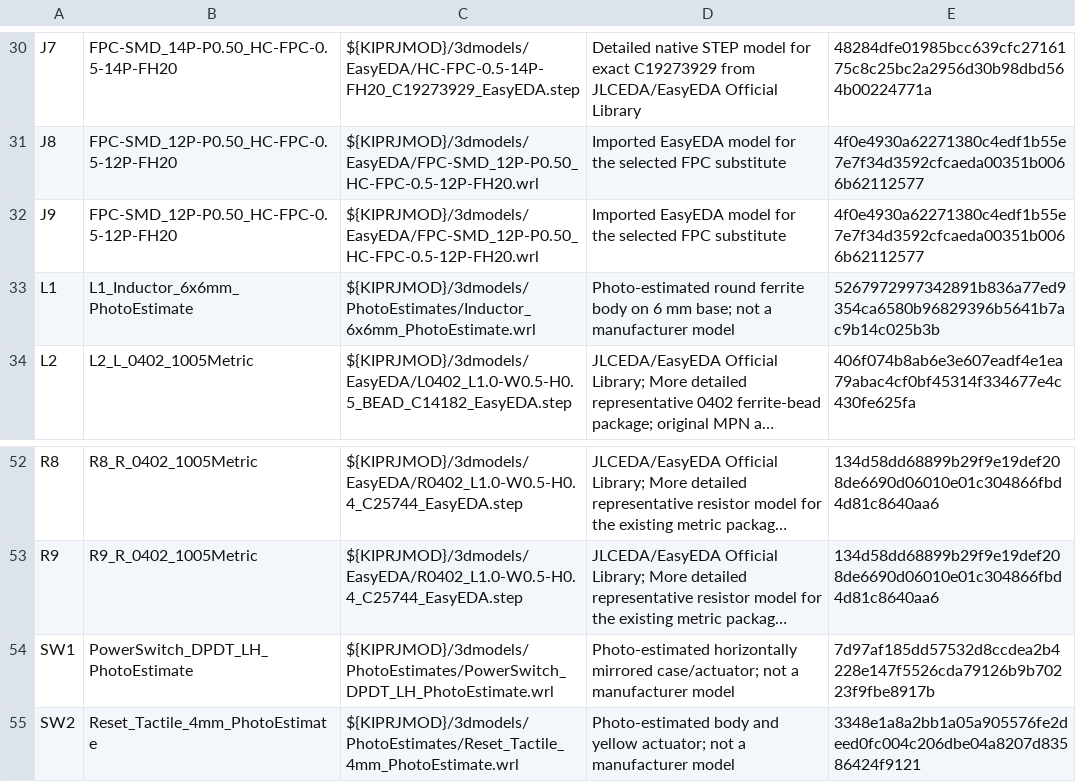
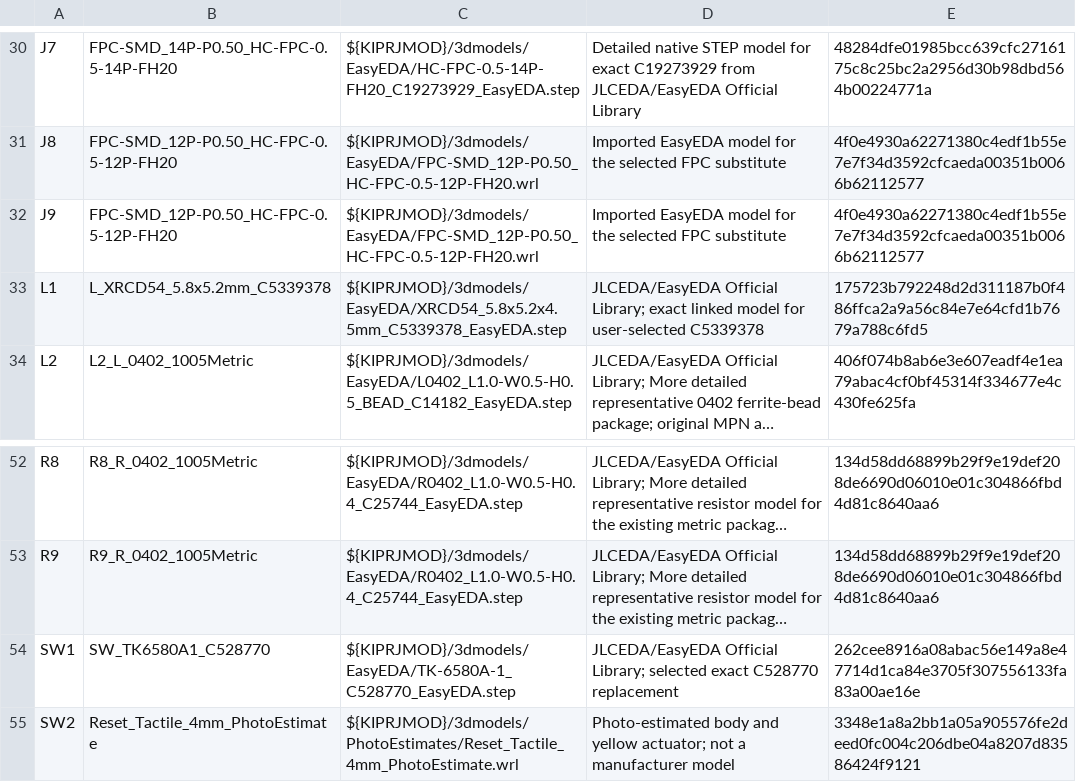
Before and after one commit to gillamkid/keyboardEE, a CSV file: 0.0.1-custom-pcb/leftMainboard/review/3d-model-coverage.csv, drawn as a sheet; only a part is shown, gaps mark what is left out; long unchanged cells end in …; the diff names each change by its address in the sheet, - before the commit and + after, or states it on an @@ line.

```diff
--- a/0.0.1-custom-pcb/leftMainboard/review/3d-model-coverage.csv
+++ b/0.0.1-custom-pcb/leftMainboard/review/3d-model-coverage.csv
-B33: L1_Inductor_6x6mm_PhotoEstimate
+B33: L_XRCD54_5.8x5.2mm_C5339378
-C33: ${KIPRJMOD}/3dmodels/PhotoEstimates/Inductor_6x6mm_PhotoEstimate.wrl
+C33: ${KIPRJMOD}/3dmodels/EasyEDA/XRCD54_5.8x5.2x4.5mm_C5339378_EasyEDA.step
-D33: Photo-estimated round ferrite body on 6 mm base; not a manufacturer model
+D33: JLCEDA/EasyEDA Official Library; exact linked model for user-selected C5339378
-E33: 5267972997342891b836a77ed9354ca6580b96829396b5641b7ac9b14c025b3b
+E33: 175723b792248d2d311187b0f486ffca2a9a56c84e7e64cfd1b7679a788c6fd5
-B54: PowerSwitch_DPDT_LH_PhotoEstimate
+B54: SW_TK6580A1_C528770
-C54: ${KIPRJMOD}/3dmodels/PhotoEstimates/PowerSwitch_DPDT_LH_PhotoEstimate.wrl
+C54: ${KIPRJMOD}/3dmodels/EasyEDA/TK-6580A-1_C528770_EasyEDA.step
-D54: Photo-estimated horizontally mirrored case/actuator; not a manufacturer model
+D54: JLCEDA/EasyEDA Official Library; selected exact C528770 replacement
-E54: 7d97af185dd57532d8ccdea2b4228e147f5526cda79126b9b70223f9fbe8917b
+E54: 262cee8916a08abac56e149a8e47714d1ca84e3705f307556133fa83a00ae16e
```
Also changed, not shown: 0.0.1-custom-pcb/leftMainboard/component-confidence.csv, 0.0.1-custom-pcb/leftMainboard/review/easyeda-model-audit.csv, 41 other files.
